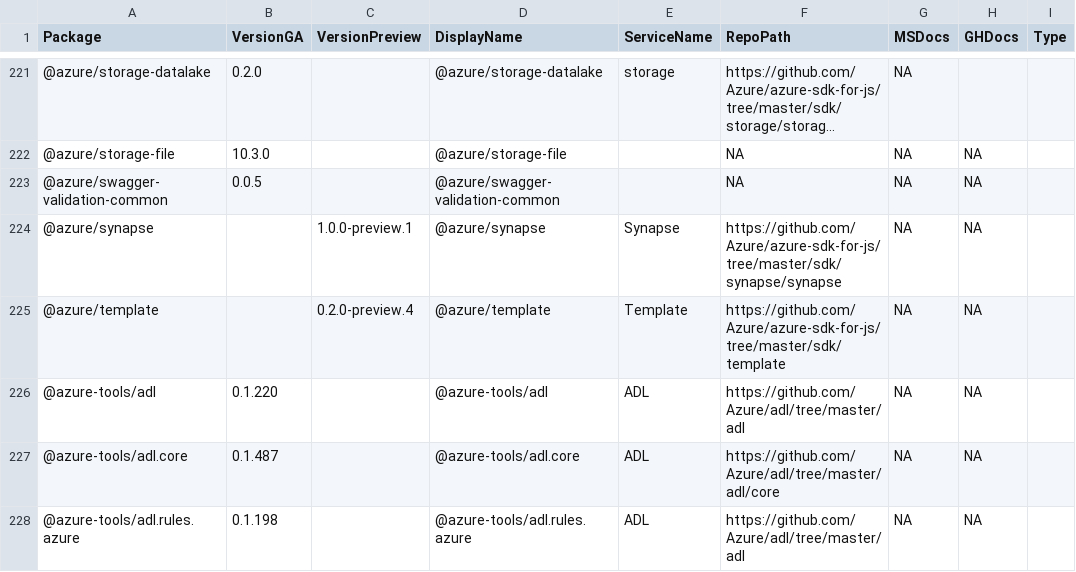
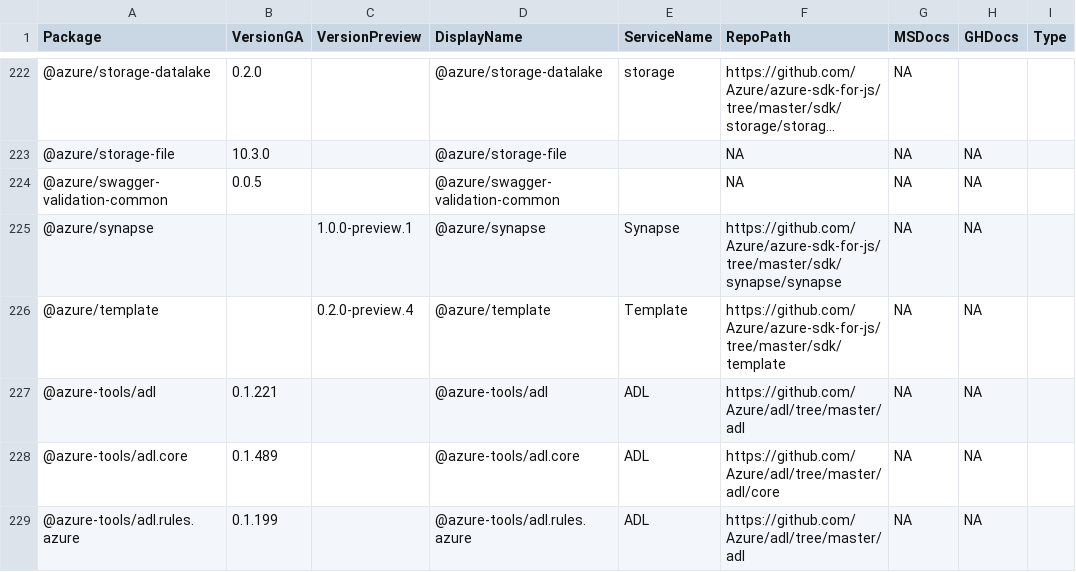
Before and after one commit to Azure/azure-sdk, a CSV file: _data/releases/latest/js-packages.csv, drawn as a sheet; only a part is shown, gaps mark what is left out; long unchanged cells end in …; addresses are those after the commit; the diff covers the shown part only; the diff names each change by its address in the sheet, - before the commit and + after, or states it on an @@ line.

Commit message:
Update package index with latest published versions

```diff
--- a/_data/releases/latest/js-packages.csv
+++ b/_data/releases/latest/js-packages.csv
-B227 (VersionGA): 0.1.220
+B227 (VersionGA): 0.1.221
-B228 (VersionGA): 0.1.487
+B228 (VersionGA): 0.1.489
-B229 (VersionGA): 0.1.198
+B229 (VersionGA): 0.1.199
```
Also changed, not shown: 1 added row and 7 edited cells elsewhere in this file, _data/releases/latest/dotnet-packages.csv, _data/releases/latest/java-packages.csv, 1 other file.
